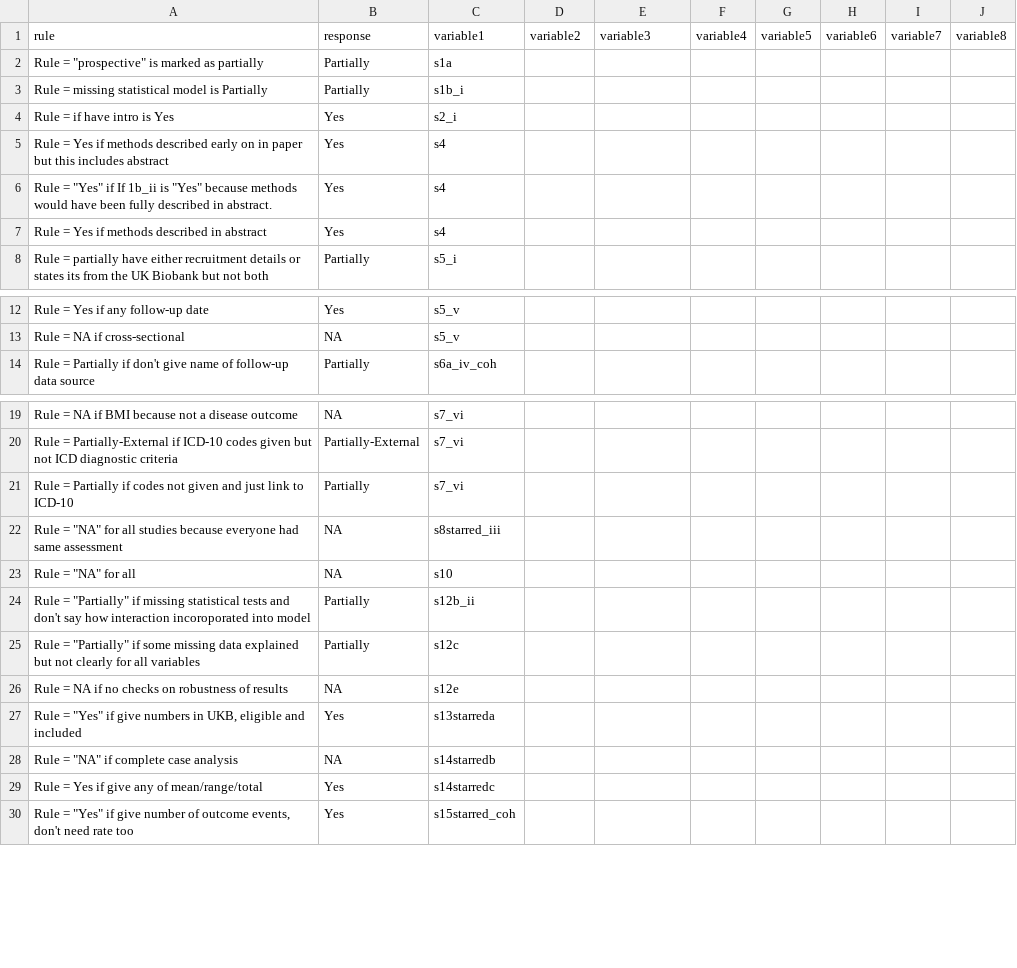
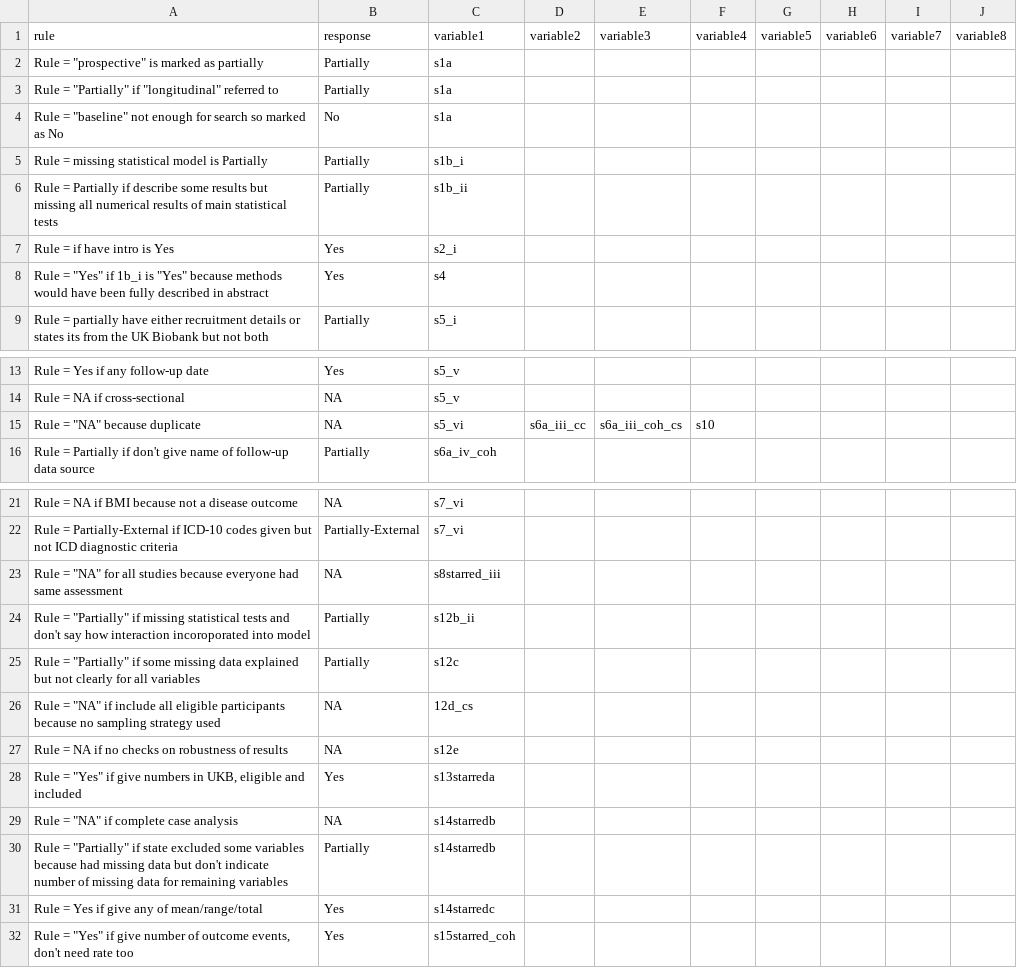
Before and after one commit to katiedrax/ukb_sr, a CSV file: data/rules.csv, drawn as a sheet; only a part is shown, gaps mark what is left out.

Commit message:
finalise epi_access, update rules in rule_dict and conflict.csv's, add double coding to Davie Little & Elova in conflict.csv's

```diff
--- a/data/rules.csv
+++ b/data/rules.csv
@@ -2,7 +2,8 @@ rule,response,variable1,variable2,variable3,variable4,variable5,variable6,variab
 "Rule = ""prospective"" is marked as partially",Partially,s1a ,,,,,,,
+"Rule = ""Partially"" if ""longitudinal"" referred to",Partially,s1a ,,,,,,,
+"Rule = ""baseline"" not enough for search so marked as No",No,s1a ,,,,,,,
 Rule = missing statistical model is Partially,Partially,s1b_i,,,,,,,
+Rule = Partially if describe some results but missing all numerical results of main statistical tests,Partially,s1b_ii,,,,,,,
 Rule = if have intro is Yes,Yes,s2_i ,,,,,,,
-Rule = Yes if methods described early on in paper but this includes abstract,Yes,s4,,,,,,,
-"Rule = ""Yes"" if If 1b_ii is ""Yes"" because methods would have been fully described in abstract. ",Yes,s4,,,,,,,
-Rule = Yes if methods described in abstract,Yes,s4,,,,,,,
+"Rule = ""Yes"" if 1b_i is ""Yes"" because methods would have been fully described in abstract",Yes,s4,,,,,,,
 Rule = partially have either recruitment details or states its from the UK Biobank but not both,Partially,s5_i ,,,,,,,
@@ -13,2 +14,3 @@ Rule = Yes if any follow-up date,Yes,s5_v ,,,,,,,
 Rule = NA if cross-sectional,NA,s5_v ,,,,,,,
+"Rule = ""NA"" because duplicate",NA,s5_vi,s6a_iii_cc,s6a_iii_coh_cs,s10,,,,
 Rule = Partially if don't give name of follow-up data source,Partially,s6a_iv_coh ,,,,,,,
@@ -20,7 +22,6 @@ Rule = NA if BMI because not a disease outcome,NA,s7_vi ,,,,,,,
 Rule = Partially-External if ICD-10 codes given but not ICD diagnostic criteria,Partially-External,s7_vi ,,,,,,,
-Rule = Partially if codes not given and just link to ICD-10,Partially,s7_vi ,,,,,,,
 "Rule = ""NA"" for all studies because everyone had same assessment",NA,s8starred_iii ,,,,,,,
-"Rule = ""NA"" for all",NA,s10,,,,,,,
 "Rule = ""Partially"" if missing statistical tests and don't say how interaction incoroporated into model",Partially,s12b_ii ,,,,,,,
 "Rule = ""Partially"" if some missing data explained but not clearly for all variables",Partially,s12c ,,,,,,,
+"Rule = ""NA"" if include all eligible participants because no sampling strategy used",NA,12d_cs,,,,,,,
 Rule = NA if no checks on robustness of results,NA,s12e ,,,,,,,
@@ -28,2 +29,3 @@ Rule = NA if no checks on robustness of results,NA,s12e ,,,,,,,
 "Rule = ""NA"" if complete case analysis",NA,s14starredb ,,,,,,,
+"Rule = ""Partially"" if state excluded some variables because had missing data but don't indicate number of missing data for remaining variables",Partially,s14starredb ,,,,,,,
 Rule = Yes if give any of mean/range/total,Yes,s14starredc ,,,,,,,
```
Also changed, not shown: data/epi_access.csv, data/kd-bw-articles_conflicts.csv, 2 other files.
